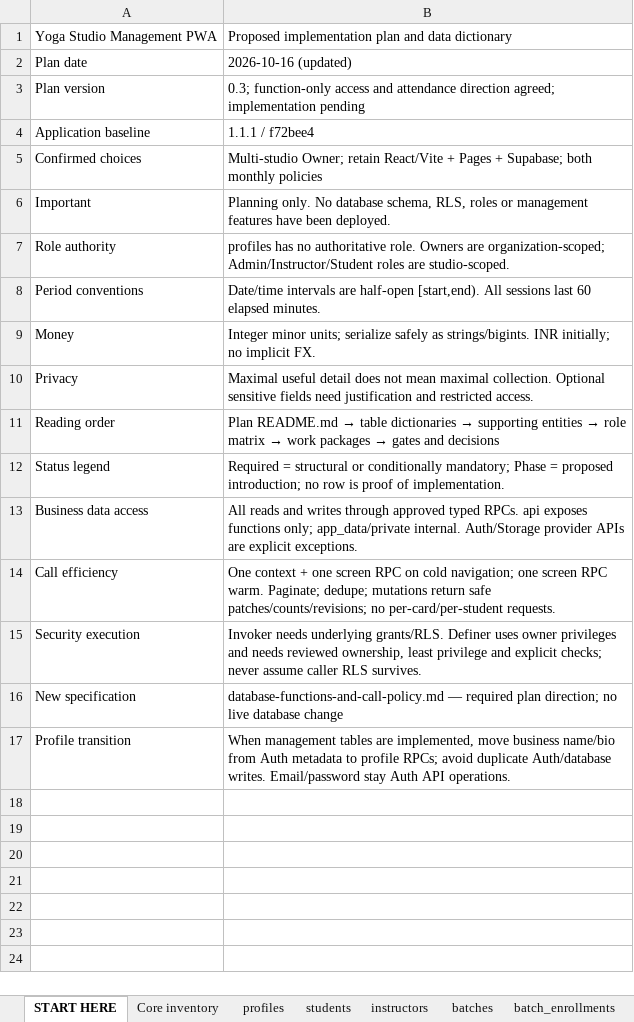
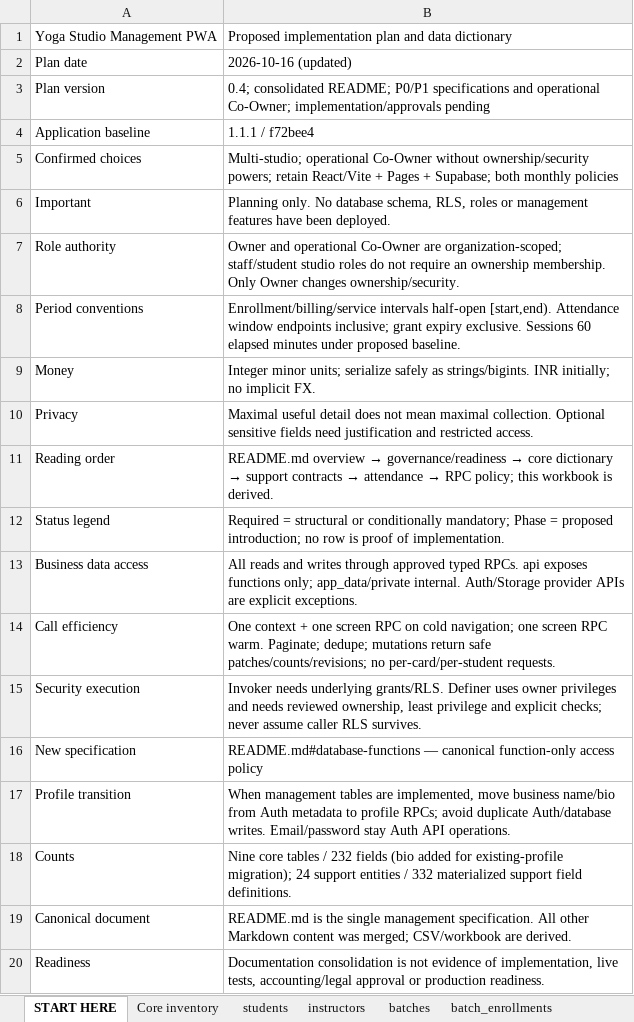
Before and after one commit to rajeshlande/yoga_studio, an Excel workbook: docs/11-management-plan/yoga-studio-management-plan.xlsx, sheet START HERE, drawn as a sheet; values as stored, in another font and other column widths than the file's, no borders; the diff names each change by its address in the sheet, - before the commit and + after, or states it on an @@ line.

Commit message:
Consolidate management specification with Co-Owner and P0 P1 contracts

```diff
--- a/docs/11-management-plan/yoga-studio-management-plan.xlsx (sheet START HERE)
+++ b/docs/11-management-plan/yoga-studio-management-plan.xlsx (sheet START HERE)
-B3: 0.3; function-only access and attendance direction agreed; implementation pending
+B3: 0.4; consolidated README; P0/P1 specifications and operational Co-Owner; implementation/approvals pending
-B5: Multi-studio Owner; retain React/Vite…
+B5: Multi-studio; operational Co-Owner without ownership/security powers; retain React/Vite…
-B7: profiles has no authoritative role. Owners are organization-scoped; Admin/Instructor/Student roles are studio-scoped.
+B7: Owner and operational Co-Owner are organization-scoped; staff/student studio roles do not require an ownership membership. Only Owner changes ownership/security.
-B8: Date/time intervals are half-open [start,end). All sessions last 60 elapsed minutes.
+B8: Enrollment/billing/service intervals half-open [start,end). Attendance window endpoints inclusive; grant expiry exclusive. Sessions 60 elapsed minutes under proposed baseline.
@@ B11: Plan README.md → table dictionaries → supporting entities → role matrix → work packages → gates and decisions → README.md overview → governance/readiness → core dictionary → support contracts → attendance → RPC policy; this workbook is derived. @@
-B16: database-functions-and-call-policy.md — required plan direction; no live database change
+B16: README.md#database-functions — canonical function-only access policy
+row 18: Counts | Nine core tables / 232 fields (bio added for existing-profile migration); 24 support entities / 332 materialized support field definitions.
+row 19: Canonical document | README.md is the single management specification. All other Markdown content was merged; CSV/workbook are derived.
+row 20: Readiness | Documentation consolidation is not evidence of implementation, live tests, accounting/legal approval or production readiness.
```
Also changed, not shown: sheet Role matrix, sheet memberships, sheet payments, sheet Supporting entities, sheet students, sheet instructors, 10 more sheets, other sheet tabs, docs/02-requirements/requirements-traceability-matrix.xlsx, 18 other files.
